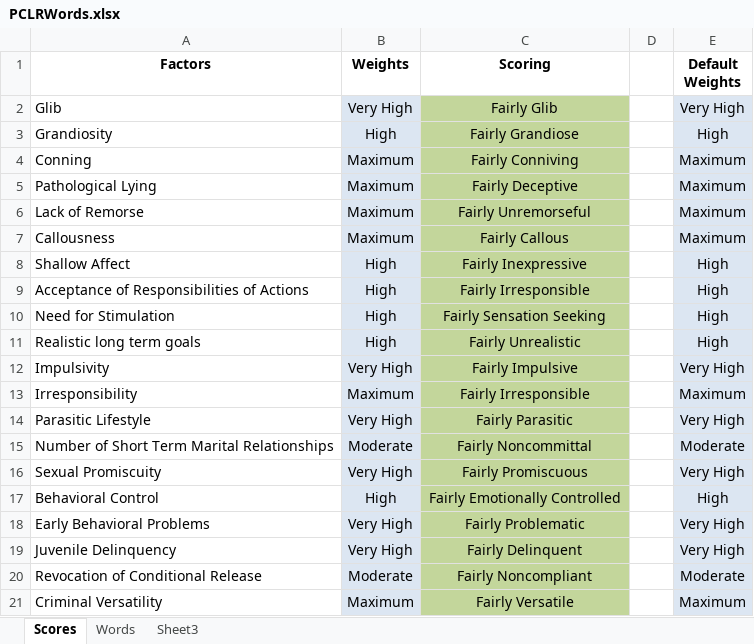
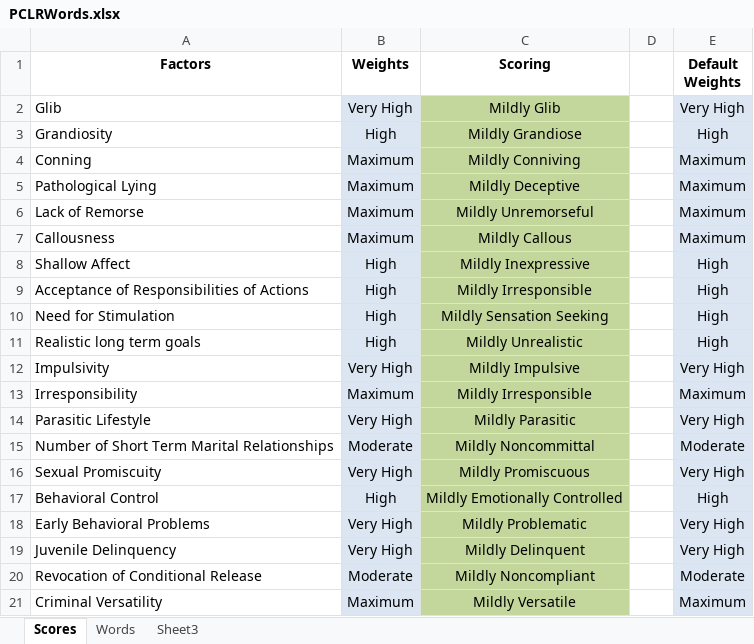
Before and after one commit to Pyro-coder/FuzzyThesisFrontend, an Excel workbook: psychDiagnosis/excel/PCLRWords.xlsx, sheet Scores, drawn as a sheet; values as stored, in another font and other column widths than the file's, no borders; the diff names each change by its address in the sheet, - before the commit and + after, or states it on an @@ line.

```diff
--- a/psychDiagnosis/excel/PCLRWords.xlsx (sheet Scores)
+++ b/psychDiagnosis/excel/PCLRWords.xlsx (sheet Scores)
-C2 (Scoring): Fairly Glib
+C2 (Scoring): Mildly Glib
-C3 (Scoring): Fairly Grandiose
+C3 (Scoring): Mildly Grandiose
-C4 (Scoring): Fairly Conniving
+C4 (Scoring): Mildly Conniving
-C5 (Scoring): Fairly Deceptive
+C5 (Scoring): Mildly Deceptive
-C6 (Scoring): Fairly Unremorseful
+C6 (Scoring): Mildly Unremorseful
-C7 (Scoring): Fairly Callous
+C7 (Scoring): Mildly Callous
-C8 (Scoring): Fairly Inexpressive
+C8 (Scoring): Mildly Inexpressive
-C9 (Scoring): Fairly Irresponsible
+C9 (Scoring): Mildly Irresponsible
-C10 (Scoring): Fairly Sensation Seeking
+C10 (Scoring): Mildly Sensation Seeking
-C11 (Scoring): Fairly Unrealistic
+C11 (Scoring): Mildly Unrealistic
-C12 (Scoring): Fairly Impulsive
+C12 (Scoring): Mildly Impulsive
-C13 (Scoring): Fairly Irresponsible
+C13 (Scoring): Mildly Irresponsible
-C14 (Scoring): Fairly Parasitic
+C14 (Scoring): Mildly Parasitic
-C15 (Scoring): Fairly Noncommittal
+C15 (Scoring): Mildly Noncommittal
-C16 (Scoring): Fairly Promiscuous
+C16 (Scoring): Mildly Promiscuous
-C17 (Scoring): Fairly Emotionally Controlled
+C17 (Scoring): Mildly Emotionally Controlled
-C18 (Scoring): Fairly Problematic
+C18 (Scoring): Mildly Problematic
-C19 (Scoring): Fairly Delinquent
+C19 (Scoring): Mildly Delinquent
-C20 (Scoring): Fairly Noncompliant
+C20 (Scoring): Mildly Noncompliant
-C21 (Scoring): Fairly Versatile
+C21 (Scoring): Mildly Versatile
```
Also changed, not shown: 2 other files.
